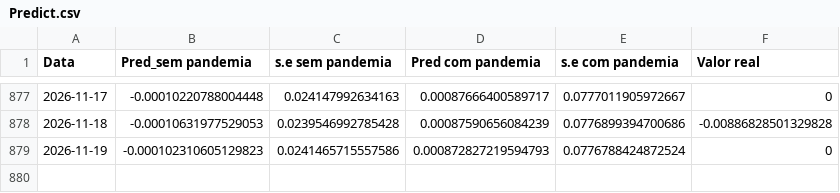
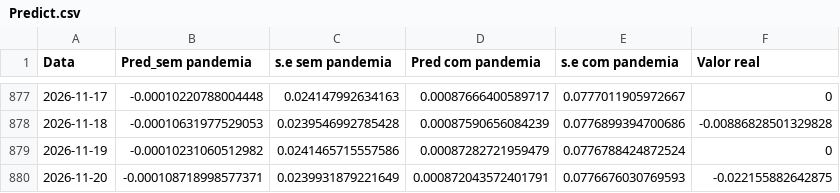
Before and after one commit to JuanPabloMonDi/Serie-temporal-LATAM-Airlines, a CSV file: Predict.csv, drawn as a sheet; only a part is shown, gaps mark what is left out.

Commit message:
Prediction of the day

```diff
--- a/Predict.csv
+++ b/Predict.csv
@@ -878,2 +878,3 @@
 2026-11-18,"-0.00010631977529053","0.0239546992785428","0.00087590656084239","0.0776899394700686","-0.00886828501329828"
-2026-11-19,"-0.000102310605129823","0.0241465715557586","0.000872827219594793","0.0776788424872524","0"
+2026-11-19,"-0.00010231060512982","0.0241465715557586","0.00087282721959479","0.0776788424872524","0"
+2026-11-20,"-0.000108718998577371","0.0239931879221649","0.000872043572401791","0.0776676030769593","-0.022155882642875"
```
